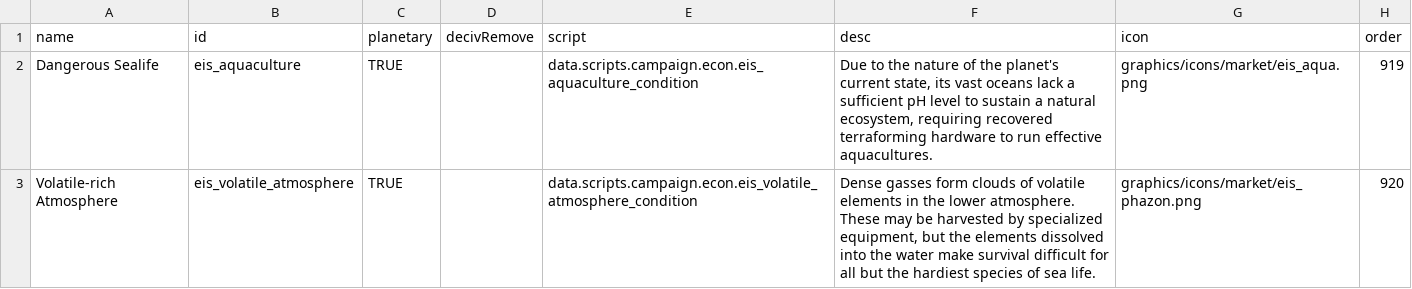
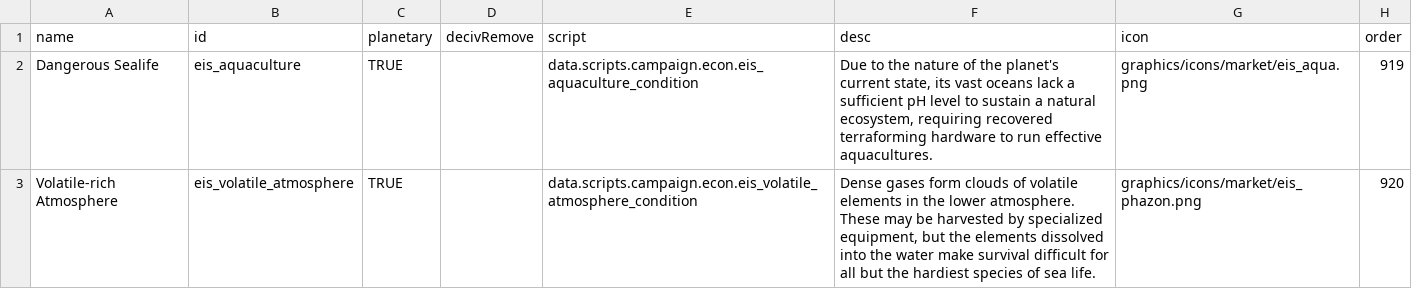
Before and after one commit to Selkieeee/Eternal-Iron-Shell, a CSV file: data/campaign/market_conditions.csv, drawn as a sheet.

```diff
--- a/data/campaign/market_conditions.csv
+++ b/data/campaign/market_conditions.csv
@@ -2,2 +2,2 @@ name,id,planetary,decivRemove,script,desc,icon,order
 Dangerous Sealife,eis_aquaculture,TRUE,,data.scripts.campaign.econ.eis_aquaculture_condition,"Due to the nature of the planet's current state, its vast oceans lack a sufficient pH level to sustain a natural ecosystem, requiring recovered terraforming hardware to run effective aquacultures.",graphics/icons/market/eis_aqua.png,919
-Volatile-rich Atmosphere,eis_volatile_atmosphere,TRUE,,data.scripts.campaign.econ.eis_volatile_atmosphere_condition,"Dense gasses form clouds of volatile elements in the lower atmosphere. These may be harvested by specialized equipment, but the elements dissolved into the water make survival difficult for all but the hardiest species of sea life.",graphics/icons/market/eis_phazon.png,920
+Volatile-rich Atmosphere,eis_volatile_atmosphere,TRUE,,data.scripts.campaign.econ.eis_volatile_atmosphere_condition,"Dense gases form clouds of volatile elements in the lower atmosphere. These may be harvested by specialized equipment, but the elements dissolved into the water make survival difficult for all but the hardiest species of sea life.",graphics/icons/market/eis_phazon.png,920
```
Also changed, not shown: data/hullmods/hull_mods.csv, data/hulls/ship_data.csv, 21 other files.
